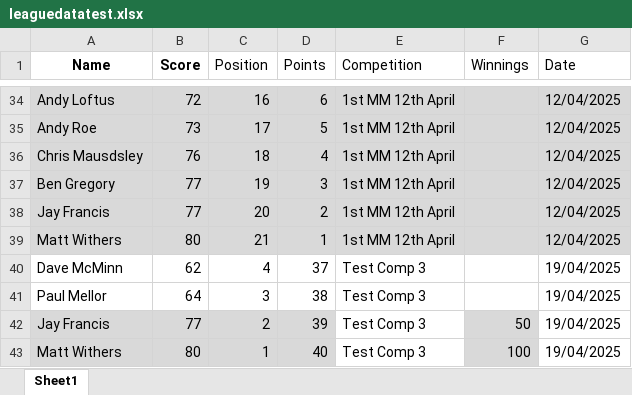
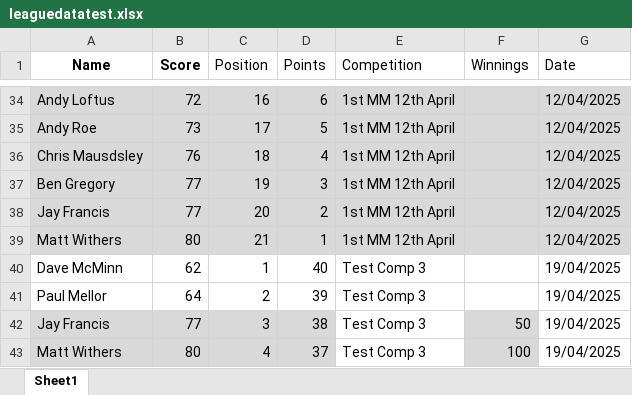
Before and after one commit to CMPtechnik/TheLeague, an Excel workbook: data/leaguedatatest.xlsx, sheet Sheet1, drawn as a sheet; only a part is shown, gaps mark what is left out; values as stored, in another font and other column widths than the file's, no borders; the diff names each change by its address in the sheet, - before the commit and + after, or states it on an @@ line.

Commit message:
New Test Data for V5 onwards

```diff
--- a/data/leaguedatatest.xlsx (sheet Sheet1)
+++ b/data/leaguedatatest.xlsx (sheet Sheet1)
-C40 (Position): 4
+C40 (Position): 1
-D40 (Points): 37
+D40 (Points): 40
-C41 (Position): 3
+C41 (Position): 2
-D41 (Points): 38
+D41 (Points): 39
-C42 (Position): 2
+C42 (Position): 3
-D42 (Points): 39
+D42 (Points): 38
-C43 (Position): 1
+C43 (Position): 4
-D43 (Points): 40
+D43 (Points): 37
```
Also changed, not shown: 2 other files.
